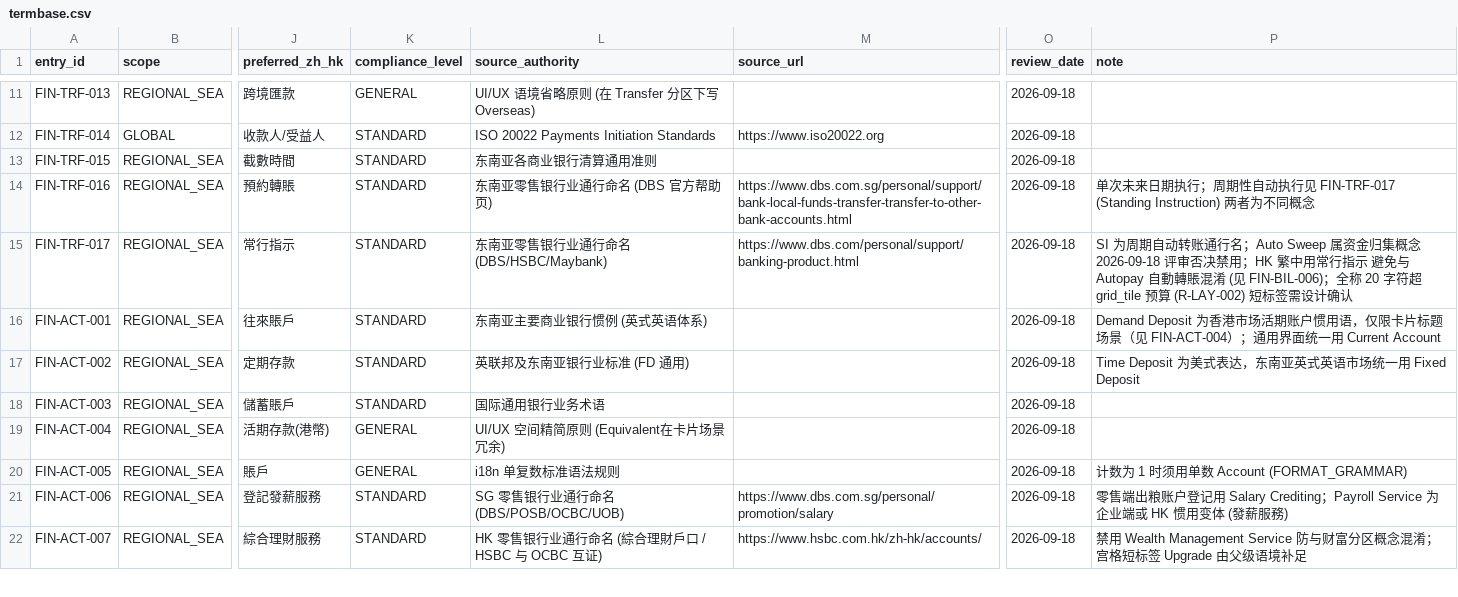
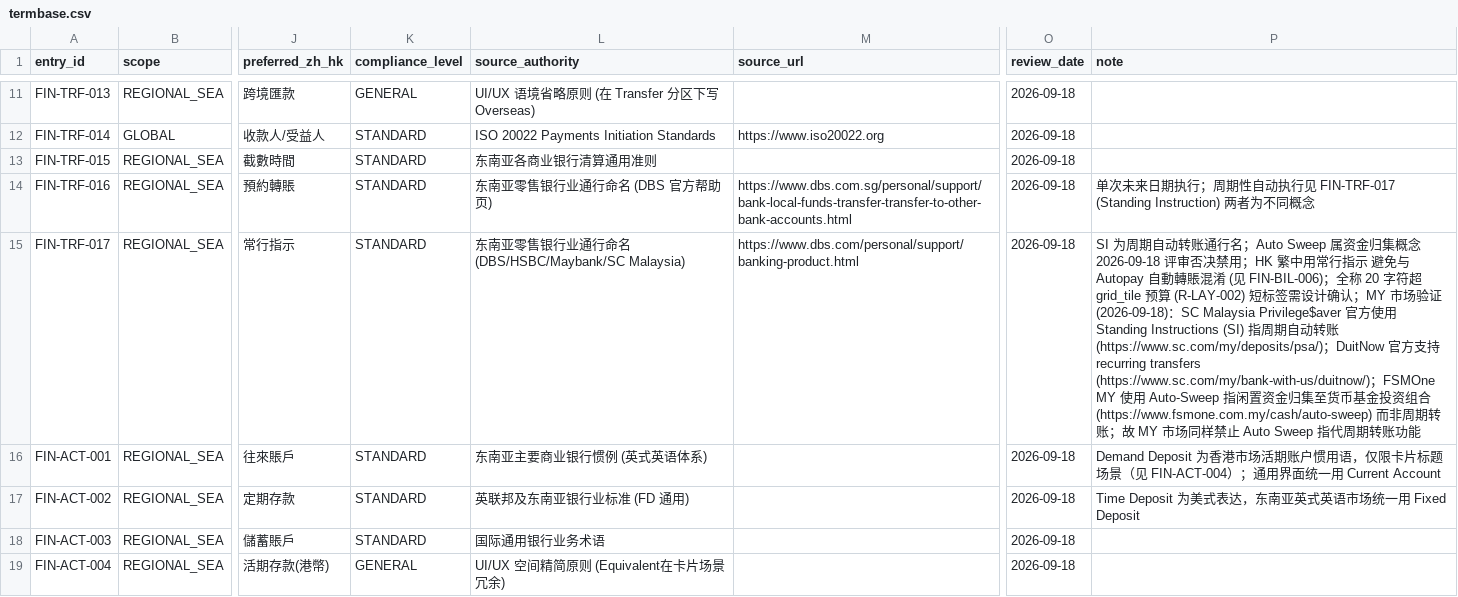
Before and after one commit to karrkwong/i18n-bank, a CSV file: references/termbase.csv, drawn as a sheet; only a part is shown, gaps mark what is left out; the shorter side is filled out with more unchanged rows; the diff names each change by its address in the sheet, - before the commit and + after, or states it on an @@ line.

Commit message:
docs(termbase): record MY market verification for FIN-TRF-017
SC Malaysia Privilege$aver officially uses Standing Instructions (SI) for
recurring transfers; DuitNow supports recurring transfers; FSMOne MY uses
Auto-Sweep for idle-cash sweeping into fund portfolios. Auto Sweep stays
forbidden as a name for recurring transfers in MY.

```diff
--- a/references/termbase.csv
+++ b/references/termbase.csv
-L15 (source_authority): 东南亚零售银行业通行命名 (DBS/HSBC/Maybank)
+L15 (source_authority): 东南亚零售银行业通行命名 (DBS/HSBC/Maybank/SC Malaysia)
-P15 (note): …设计确认
+P15 (note): …设计确认；MY 市场验证 (2026-09-18)：SC Malaysia Privilege$aver 官方使用 Standing Instructions (SI) 指周期自动转账 (https://www.sc.com/my/deposits/psa/)；DuitNow 官方支持 recurring transfers (https://www.sc.com/my/bank-with-us/duitnow/)；FSMOne MY 使用 Auto-Sweep 指闲置资金归集至货币基金投资组合 (https://www.fsmone.com.my/cash/auto-sweep) 而非周期转账；故 MY 市场同样禁止 Auto Sweep 指代周期转账功能
```
